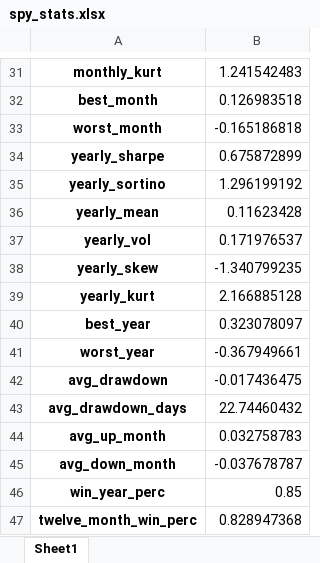
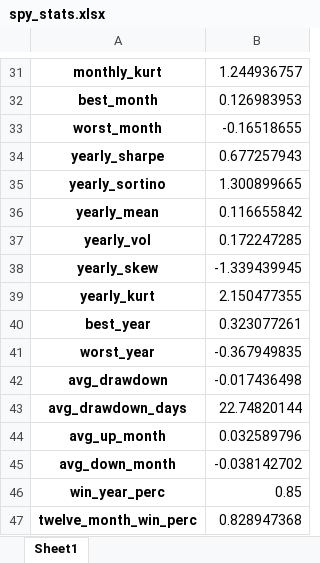
Before and after one commit to ixx-invincible/app.invincibleportfolio.com, an Excel workbook: static/etfs/spy_stats.xlsx, sheet Sheet1, drawn as a sheet; only a part is shown, gaps mark what is left out; values as stored, in another font and other column widths than the file's, no borders; the diff covers the shown part only; the diff names each change by its address in the sheet, - before the commit and + after, or states it on an @@ line.

```diff
--- a/static/etfs/spy_stats.xlsx (sheet Sheet1)
+++ b/static/etfs/spy_stats.xlsx (sheet Sheet1)
-B31: 1.241542483
+B31: 1.244936757
-B32: 0.126983518
+B32: 0.126983953
-B33: -0.165186818
+B33: -0.16518655
-B34: 0.675872899
+B34: 0.677257943
-B35: 1.296199192
+B35: 1.300899665
-B36: 0.11623428
+B36: 0.116655842
-B37: 0.171976537
+B37: 0.172247285
-B38: -1.340799235
+B38: -1.339439945
-B39: 2.166885128
+B39: 2.150477355
-B40: 0.323078097
+B40: 0.323077261
-B41: -0.367949661
+B41: -0.367949835
-B42: -0.017436475
+B42: -0.017436498
-B43: 22.74460432
+B43: 22.74820144
-B44: 0.032758783
+B44: 0.032589796
-B45: -0.037678787
+B45: -0.038142702
```
Also changed, not shown: 27 edited cells elsewhere in this sheet, static/etfs/spy_daily.xlsx, static/etfs/spy_monthly_returns.xlsx, 9 other files.
